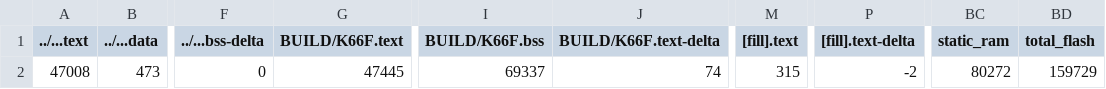
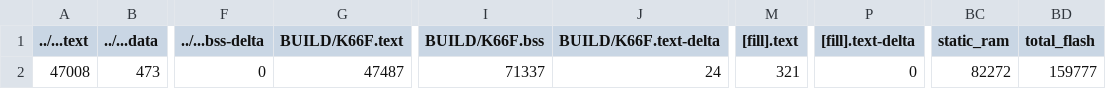
Before and after one commit to CHEBSB/mije_machLean, a CSV file: src/model_deploy/BUILD/K66F/GCC_ARM-TFLITE/model_deploy_map.csv, drawn as a sheet; only a part is shown, gaps mark what is left out; the diff names each change by its address in the sheet, - before the commit and + after, or states it on an @@ line.

```diff
--- a/src/model_deploy/BUILD/K66F/GCC_ARM-TFLITE/model_deploy_map.csv
+++ b/src/model_deploy/BUILD/K66F/GCC_ARM-TFLITE/model_deploy_map.csv
-G2 (BUILD/K66F.text): 47445
+G2 (BUILD/K66F.text): 47487
-I2 (BUILD/K66F.bss): 69337
+I2 (BUILD/K66F.bss): 71337
-J2 (BUILD/K66F.text-delta): 74
+J2 (BUILD/K66F.text-delta): 24
-M2 ([fill].text): 315
+M2 ([fill].text): 321
-P2 ([fill].text-delta): -2
+P2 ([fill].text-delta): 0
-BC2 (static_ram): 80272
+BC2 (static_ram): 82272
-BD2 (total_flash): 159729
+BD2 (total_flash): 159777
```
Also changed, not shown: 9 other files.
